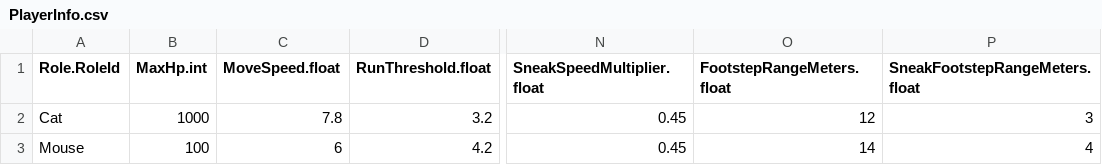
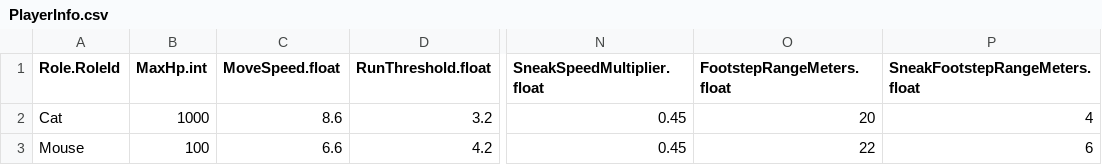
Before and after one commit to JeahanPark/The-Cheese-Thief-and-the-Cat, a CSV file: CTC/Assets/Resources/CSVInfo/PlayerInfo.csv, drawn as a sheet; only a part is shown, gaps mark what is left out; the diff names each change by its address in the sheet, - before the commit and + after, or states it on an @@ line.

```diff
--- a/CTC/Assets/Resources/CSVInfo/PlayerInfo.csv
+++ b/CTC/Assets/Resources/CSVInfo/PlayerInfo.csv
-C2 (MoveSpeed.float): 7.8
+C2 (MoveSpeed.float): 8.6
-O2 (FootstepRangeMeters.float): 12
+O2 (FootstepRangeMeters.float): 20
-P2 (SneakFootstepRangeMeters.float): 3
+P2 (SneakFootstepRangeMeters.float): 4
-C3 (MoveSpeed.float): 6
+C3 (MoveSpeed.float): 6.6
-O3 (FootstepRangeMeters.float): 14
+O3 (FootstepRangeMeters.float): 22
-P3 (SneakFootstepRangeMeters.float): 4
+P3 (SneakFootstepRangeMeters.float): 6
```
Also changed, not shown: CTC/Assets/Resources/CSVInfo/BalanceInfo.csv, 3 other files.
